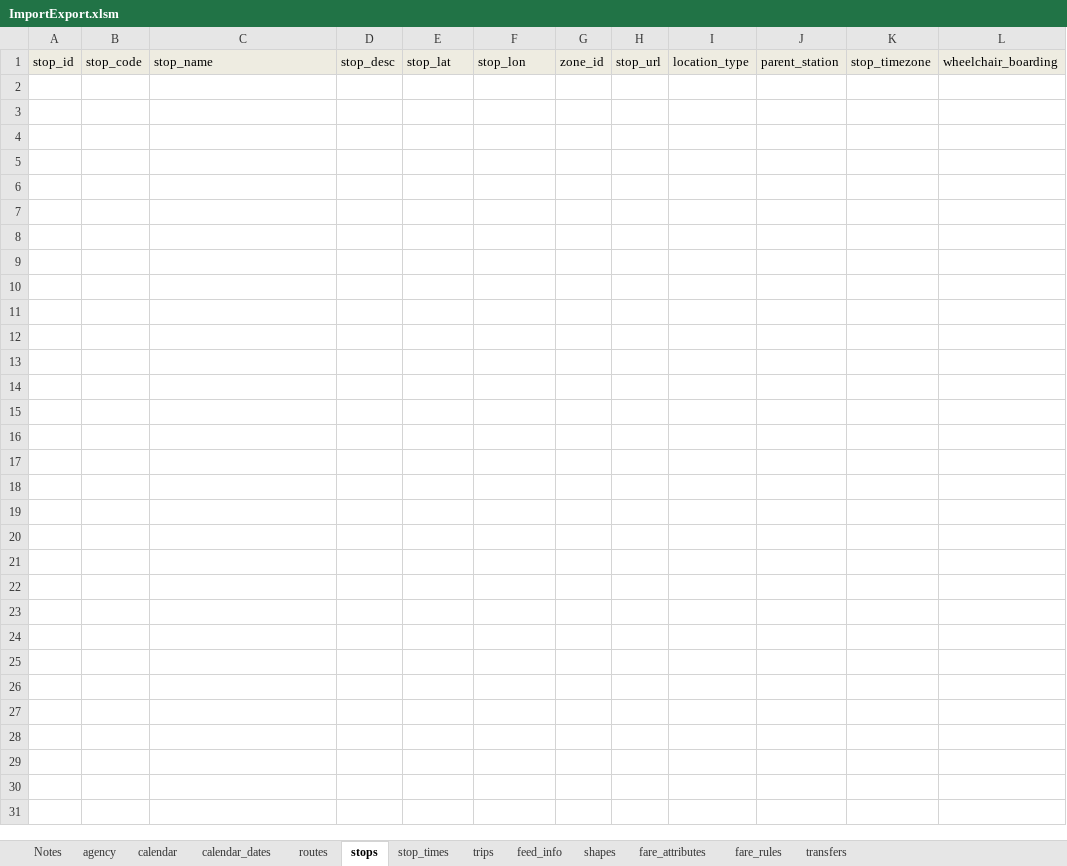
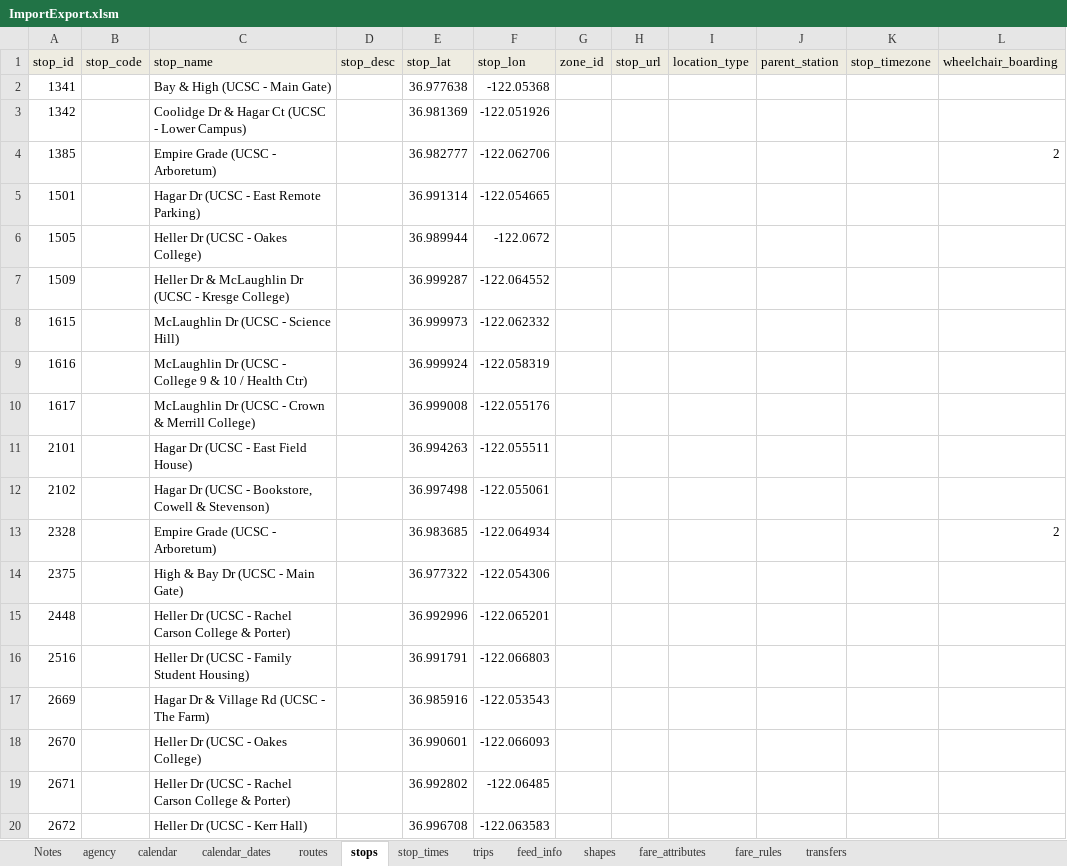
Before and after one commit to PinpointAVL/TAPS-GTFS, an Excel workbook: 2022-06-20/ImportExport.xlsm, sheet stops, drawn as a sheet; only a part is shown; values as stored, in another font and other column widths than the file's, no borders; the diff covers the shown part only; the diff names each change by its address in the sheet, - before the commit and + after, or states it on an @@ line.

Commit message:
Started entering information into GTFS worksheet
Completed:
- agency
- calendar
- calendar-dates
- routes
- stops

```diff
--- a/2022-06-20/ImportExport.xlsm (sheet stops)
+++ b/2022-06-20/ImportExport.xlsm (sheet stops)
+row 2: 1341 |  | Bay & High (UCSC - Main Gate) |  | 36.977638 | -122.05368
+row 3: 1342 |  | Coolidge Dr & Hagar Ct (UCSC - Lower Campus) |  | 36.981369 | -122.051926
+row 4: 1385 |  | Empire Grade (UCSC - Arboretum) |  | 36.982777 | -122.062706 |  |  |  |  |  | 2
+row 5: 1501 |  | Hagar Dr (UCSC - East Remote Parking) |  | 36.991314 | -122.054665
+row 6: 1505 |  | Heller Dr (UCSC - Oakes College) |  | 36.989944 | -122.0672
+row 7: 1509 |  | Heller Dr & McLaughlin Dr (UCSC - Kresge College) |  | 36.999287 | -122.064552
+row 8: 1615 |  | McLaughlin Dr (UCSC - Science Hill) |  | 36.999973 | -122.062332
+row 9: 1616 |  | McLaughlin Dr (UCSC - College 9 & 10 / Health Ctr) |  | 36.999924 | -122.058319
+row 10: 1617 |  | McLaughlin Dr (UCSC - Crown & Merrill College) |  | 36.999008 | -122.055176
+row 11: 2101 |  | Hagar Dr (UCSC - East Field House) |  | 36.994263 | -122.055511
+row 12: 2102 |  | Hagar Dr (UCSC - Bookstore, Cowell & Stevenson) |  | 36.997498 | -122.055061
+row 13: 2328 |  | Empire Grade (UCSC - Arboretum) |  | 36.983685 | -122.064934 |  |  |  |  |  | 2
+row 14: 2375 |  | High & Bay Dr (UCSC - Main Gate) |  | 36.977322 | -122.054306
+row 15: 2448 |  | Heller Dr (UCSC - Rachel Carson College & Porter) |  | 36.992996 | -122.065201
+row 16: 2516 |  | Heller Dr (UCSC - Family Student Housing) |  | 36.991791 | -122.066803
+row 17: 2669 |  | Hagar Dr & Village Rd (UCSC - The Farm) |  | 36.985916 | -122.053543
+row 18: 2670 |  | Heller Dr (UCSC - Oakes College) |  | 36.990601 | -122.066093
+row 19: 2671 |  | Heller Dr (UCSC - Rachel Carson College & Porter) |  | 36.992802 | -122.06485
+row 20: 2672 |  | Heller Dr (UCSC - Kerr Hall) |  | 36.996708 | -122.063583
```
Also changed, not shown: 10 added rows elsewhere in this sheet, sheet routes, sheet calendar, sheet agency, sheet calendar_dates, sheet feed_info, charts or pictures, 1 other file.
